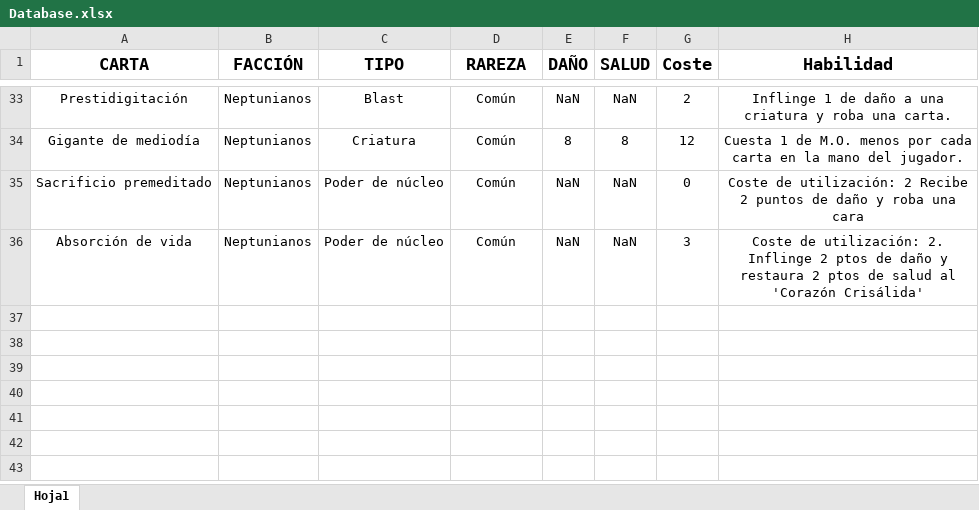
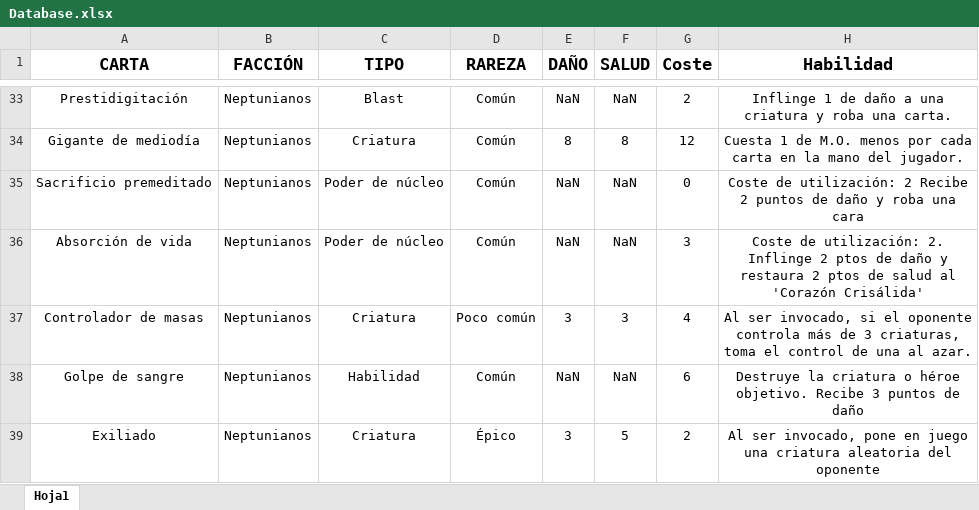
Before and after one commit to JesusRamosRodriguez/Solar-War, an Excel workbook: Database.xlsx, sheet Hoja1, drawn as a sheet; only a part is shown, gaps mark what is left out; values as stored, in another font and other column widths than the file's, no borders; conditional formats not drawn; the diff names each change by its address in the sheet, - before the commit and + after, or states it on an @@ line.

Commit message:
+2 cartas NEP + Rareza Épico DDBB v0.21

```diff
--- a/Database.xlsx (sheet Hoja1)
+++ b/Database.xlsx (sheet Hoja1)
+row 37: Controlador de masas | Neptunianos | Criatura | Poco común | 3 | 3 | 4 | Al ser invocado, si el oponente controla más de 3 criaturas, toma el control de una al azar.
+row 38: Golpe de sangre | Neptunianos | Habilidad | Común | NaN | NaN | 6 | Destruye la criatura o héroe objetivo. Recibe 3 puntos de daño
+row 39: Exiliado | Neptunianos | Criatura | Épico | 3 | 5 | 2 | Al ser invocado, pone en juego una criatura aleatoria del oponente
```
Also changed, not shown: 3 other files.
